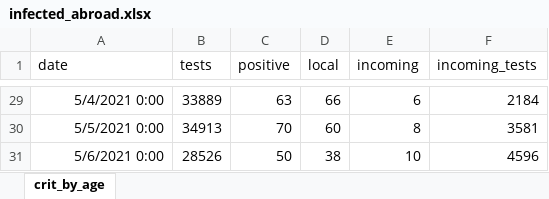
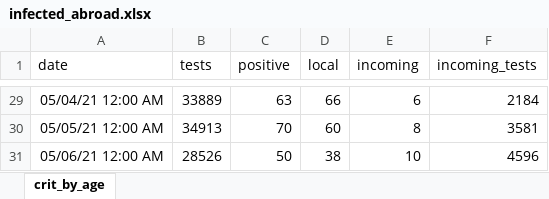
Before and after one commit to yuval-harpaz/covid-19-israel-matlab, an Excel workbook: data/Israel/infected_abroad.xlsx, sheet crit_by_age, drawn as a sheet; only a part is shown, gaps mark what is left out; values as stored, in another font and other column widths than the file's, no borders; the diff covers the shown part only; the diff names each change by its address in the sheet, - before the commit and + after, or states it on an @@ line.

```diff
--- a/data/Israel/infected_abroad.xlsx (sheet crit_by_age)
+++ b/data/Israel/infected_abroad.xlsx (sheet crit_by_age)
-A29 (date): 5/4/2021 0:00
+A29 (date): 05/04/21 12:00 AM
-A30 (date): 5/5/2021 0:00
+A30 (date): 05/05/21 12:00 AM
-A31 (date): 5/6/2021 0:00
+A31 (date): 05/06/21 12:00 AM
```
Also changed, not shown: other rows of this sheet, 14 other files.
